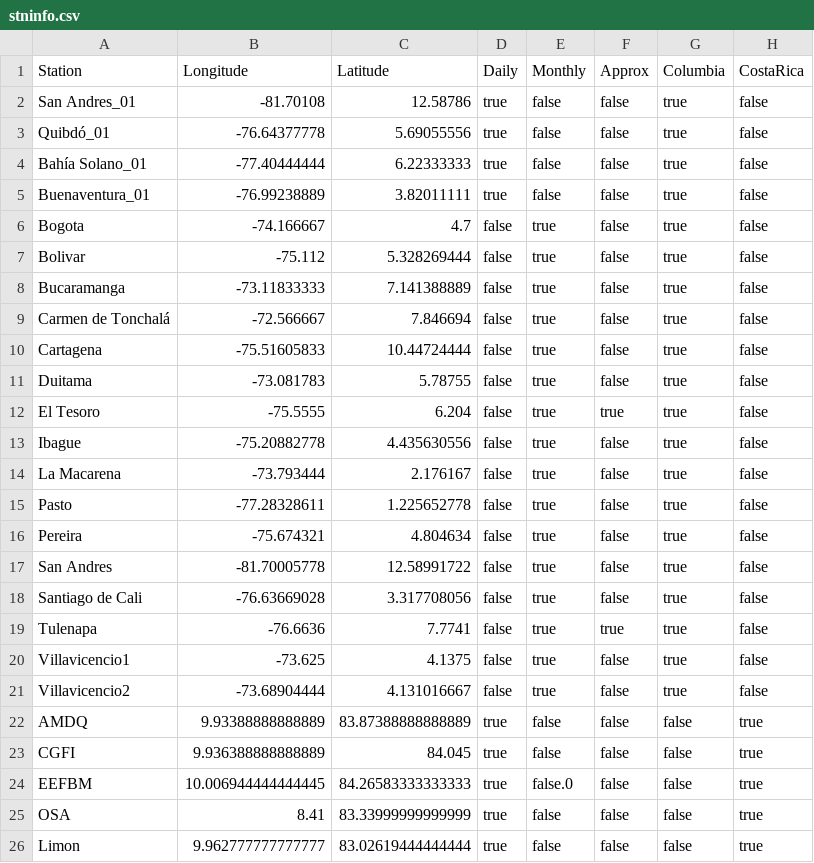
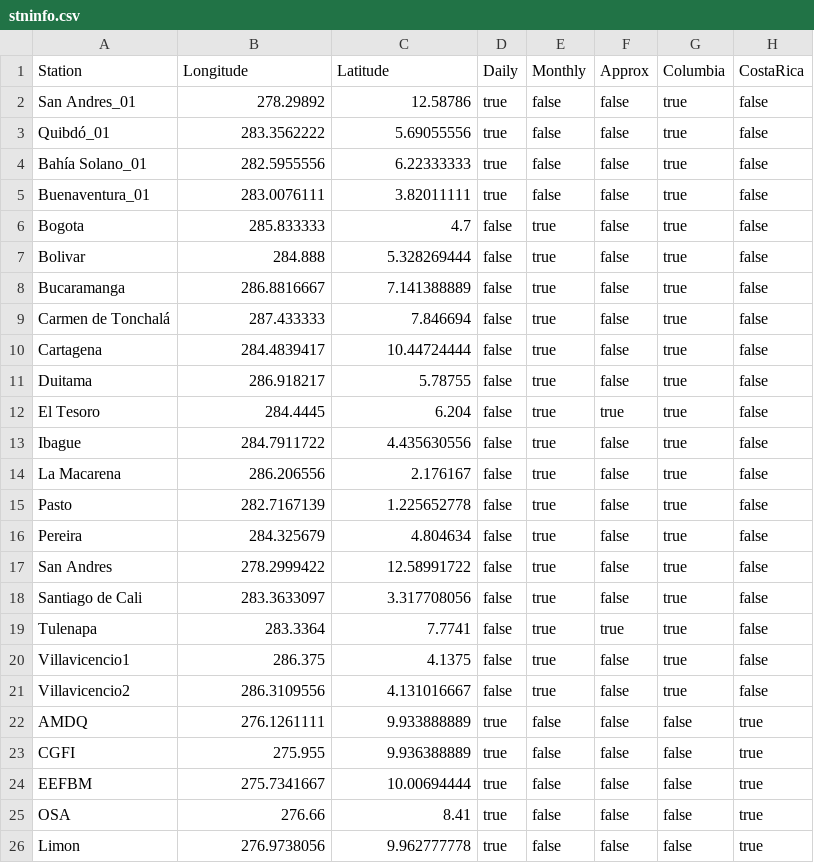
Before and after one commit to natgeo-wong/ConvectionIsotopes, a CSV file: src/stninfo.csv, drawn as a sheet; only a part is shown; the diff covers the shown part only.

Commit message:
Updating README and standardizing stationinfo

```diff
--- a/src/stninfo.csv
+++ b/src/stninfo.csv
@@ -1,26 +1,26 @@
 Station,Longitude,Latitude,Daily,Monthly,Approx,Columbia,CostaRica
-San Andres_01,-81.70108,12.58786,true,false,false,true,false
-Quibdó_01,-76.64377778,5.69055556,true,false,false,true,false
-Bahía Solano_01,-77.40444444,6.22333333,true,false,false,true,false
-Buenaventura_01,-76.99238889,3.82011111,true,false,false,true,false
-Bogota,-74.166667,4.7,false,true,false,true,false
-Bolivar,-75.112,5.328269444,false,true,false,true,false
-Bucaramanga,-73.11833333,7.141388889,false,true,false,true,false
-Carmen de Tonchalá,-72.566667,7.846694,false,true,false,true,false
-Cartagena,-75.51605833,10.44724444,false,true,false,true,false
-Duitama,-73.081783,5.78755,false,true,false,true,false
-El Tesoro,-75.5555,6.204,false,true,true,true,false
-Ibague,-75.20882778,4.435630556,false,true,false,true,false
-La Macarena,-73.793444,2.176167,false,true,false,true,false
-Pasto,-77.28328611,1.225652778,false,true,false,true,false
-Pereira,-75.674321,4.804634,false,true,false,true,false
-San Andres,-81.70005778,12.58991722,false,true,false,true,false
-Santiago de Cali,-76.63669028,3.317708056,false,true,false,true,false
-Tulenapa,-76.6636,7.7741,false,true,true,true,false
-Villavicencio1,-73.625,4.1375,false,true,false,true,false
-Villavicencio2,-73.68904444,4.131016667,false,true,false,true,false
-AMDQ,9.93388888888889,83.87388888888889,true,false,false,false,true
-CGFI,9.936388888888889,84.045,true,false,false,false,true
-EEFBM,10.006944444444445,84.26583333333333,true,false.0,false,false,true
-OSA,8.41,83.33999999999999,true,false,false,false,true
-Limon,9.962777777777777,83.02619444444444,true,false,false,false,true
+San Andres_01,278.29892,12.58786,true,false,false,true,false
+Quibdó_01,283.3562222,5.69055556,true,false,false,true,false
+Bahía Solano_01,282.5955556,6.22333333,true,false,false,true,false
+Buenaventura_01,283.0076111,3.82011111,true,false,false,true,false
+Bogota,285.833333,4.7,false,true,false,true,false
+Bolivar,284.888,5.328269444,false,true,false,true,false
+Bucaramanga,286.8816667,7.141388889,false,true,false,true,false
+Carmen de Tonchalá,287.433333,7.846694,false,true,false,true,false
+Cartagena,284.4839417,10.44724444,false,true,false,true,false
+Duitama,286.918217,5.78755,false,true,false,true,false
+El Tesoro,284.4445,6.204,false,true,true,true,false
+Ibague,284.7911722,4.435630556,false,true,false,true,false
+La Macarena,286.206556,2.176167,false,true,false,true,false
+Pasto,282.7167139,1.225652778,false,true,false,true,false
+Pereira,284.325679,4.804634,false,true,false,true,false
+San Andres,278.2999422,12.58991722,false,true,false,true,false
+Santiago de Cali,283.3633097,3.317708056,false,true,false,true,false
+Tulenapa,283.3364,7.7741,false,true,true,true,false
+Villavicencio1,286.375,4.1375,false,true,false,true,false
+Villavicencio2,286.3109556,4.131016667,false,true,false,true,false
+AMDQ,276.1261111,9.933888889,true,false,false,false,true
+CGFI,275.955,9.936388889,true,false,false,false,true
+EEFBM,275.7341667,10.00694444,true,false,false,false,true
+OSA,276.66,8.41,true,false,false,false,true
+Limon,276.9738056,9.962777778,true,false,false,false,true
```
Also changed, not shown: 6 edited cells elsewhere in this file, 1 other file.
